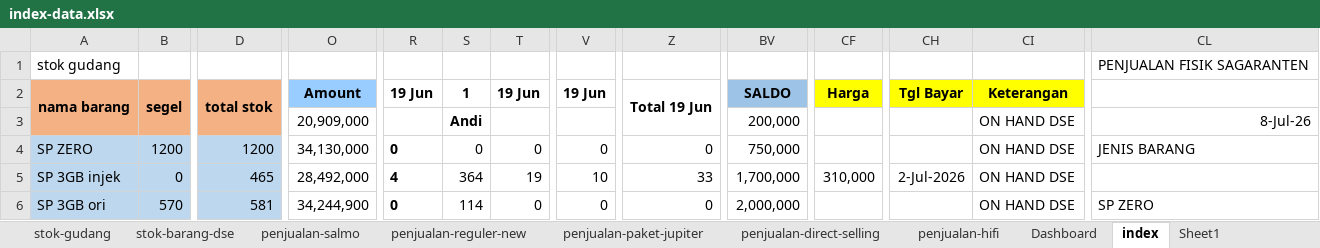
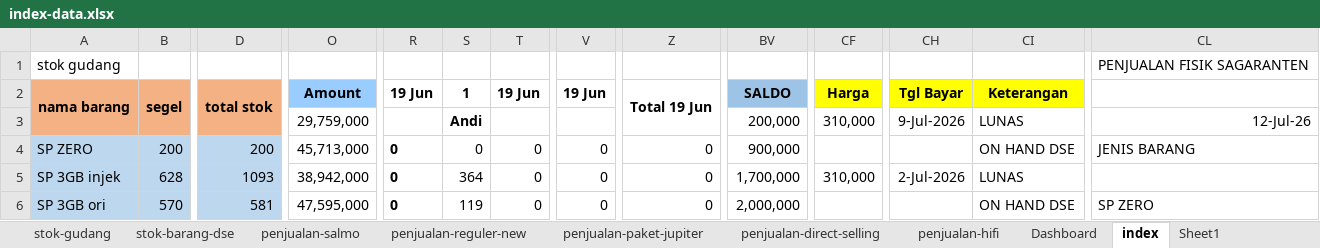
Before and after one commit to andisianday393-byte/MC-SAGARANTEN.WEB, an Excel workbook: index-data.xlsx, sheet index, drawn as a sheet; only a part is shown, gaps mark what is left out; values as stored, in another font and other column widths than the file's, no borders; conditional formats not drawn; the diff covers the shown part only; the diff names each change by its address in the sheet, - before the commit and + after, or states it on an @@ line.

Commit message:
Add files via upload

```diff
--- a/index-data.xlsx (sheet index)
+++ b/index-data.xlsx (sheet index)
-O3 (Amount): 20,909,000
+O3 (Amount): 29,759,000
-CF3 (Harga): (empty)
+CF3 (Harga): 310,000
-CH3 (Tgl Bayar): (empty)
+CH3 (Tgl Bayar): 9-Jul-2026
-CI3 (Keterangan): ON HAND DSE
+CI3 (Keterangan): LUNAS
-CL3: 8-Jul-26
+CL3: 12-Jul-26
-B4 (segel): 1200
+B4 (segel): 200
-D4 (total stok): 1200
+D4 (total stok): 200
-O4 (Amount): 34,130,000
+O4 (Amount): 45,713,000
-BV4 (SALDO): 750,000
+BV4 (SALDO): 900,000
-B5 (segel): 0
+B5 (segel): 628
-D5 (total stok): 465
+D5 (total stok): 1093
-O5 (Amount): 28,492,000
+O5 (Amount): 38,942,000
-R5 (19 Jun): 4
+R5 (19 Jun): 0
-T5 (19 Jun): 19
+T5 (19 Jun): 0
-V5 (19 Jun): 10
+V5 (19 Jun): 0
-Z5 (Total 19 Jun): 33
+Z5 (Total 19 Jun): 0
-CI5 (Keterangan): ON HAND DSE
+CI5 (Keterangan): LUNAS
-O6 (Amount): 34,244,900
+O6 (Amount): 47,595,000
-S6 (1): 114
+S6 (1): 119
```
Also changed, not shown: 3 added rows, 3 removed rows and 364 edited cells elsewhere in this sheet, sheet penjualan-reguler-new, sheet penjualan-paket-jupiter, sheet stok-barang-dse, sheet stok-gudang, sheet Dashboard, sheet penjualan-hifi, 1 more sheet.
